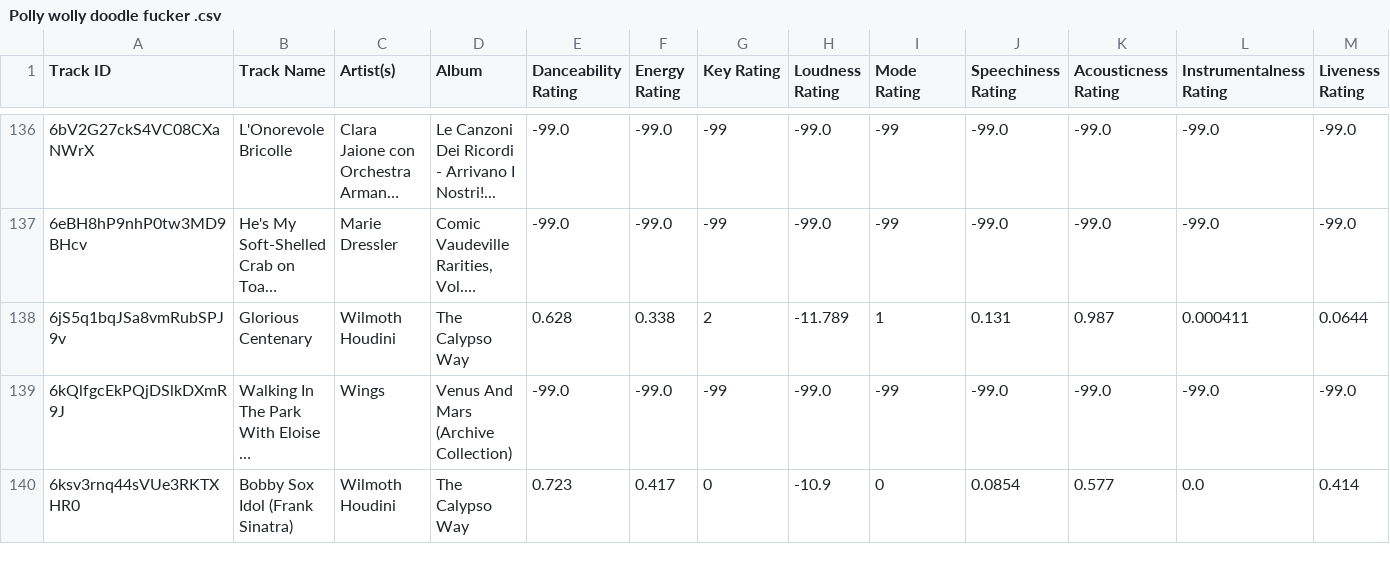
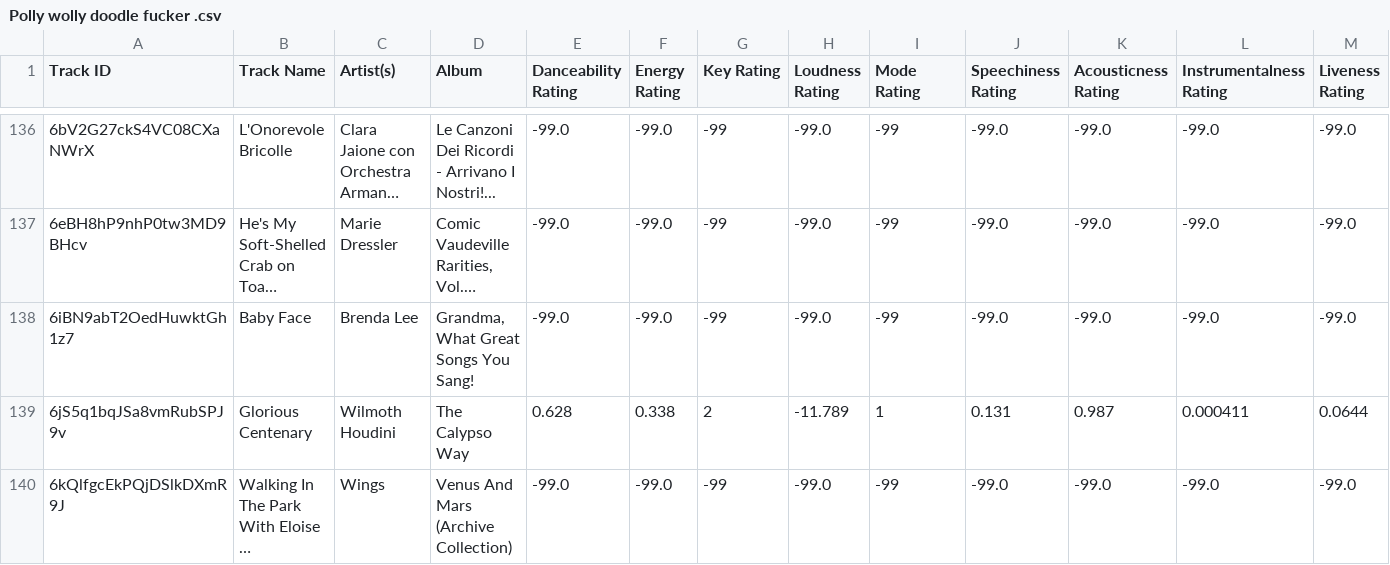
Before and after one commit to seamusmcn/seamusmcn.github.io, a CSV file: S_playlists/Polly wolly doodle fucker .csv, drawn as a sheet; only a part is shown, gaps mark what is left out; the shorter side is filled out with more unchanged rows; long unchanged cells end in …; rows hold the shown columns only; the diff names each change by its address in the sheet, - before the commit and + after, or states it on an @@ line.

```diff
--- a/S_playlists/Polly wolly doodle fucker .csv
+++ b/S_playlists/Polly wolly doodle fucker .csv
+row 138: 6iBN9abT2OedHuwktGh1z7 | Baby Face | Brenda Lee | Grandma, What Great Songs You Sang! | -99.0 | -99.0 | -99 | -99.0 | -99 | -99.0 | -99.0 | -99.0 | -99.0
```
Also changed, not shown: S_playlists/Doo doo doo doo do da doo doo doo blues .csv, S_playlists/Giddeyup.csv, 4 other files.
